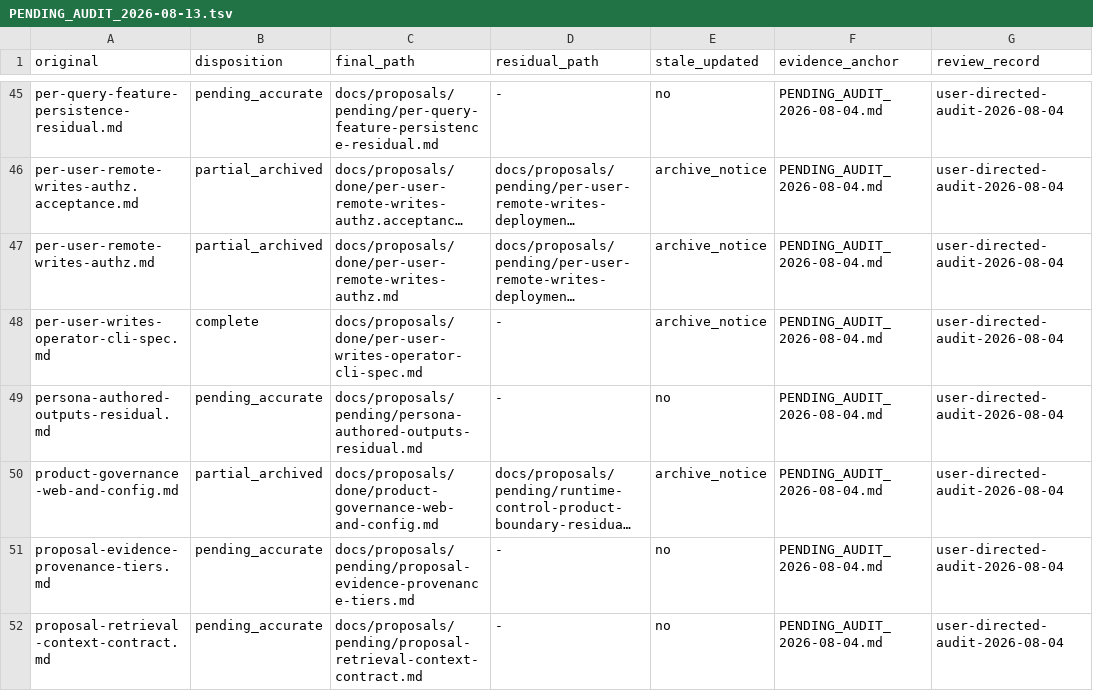
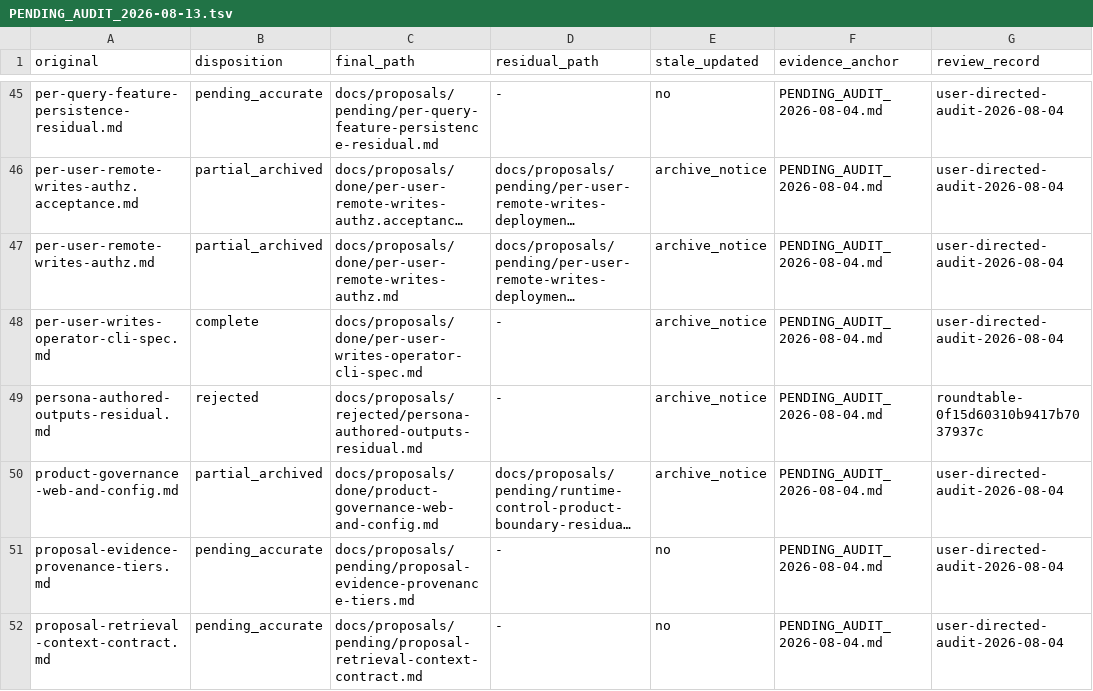
Before and after one commit to RakuenSoftware/aimee, a TSV file: docs/proposals/PENDING_AUDIT_2026-08-13.tsv, drawn as a sheet; only a part is shown, gaps mark what is left out; long unchanged cells end in …; the diff names each change by its address in the sheet, - before the commit and + after, or states it on an @@ line.

Commit message:
docs: reject mixed-owner persona output residual

```diff
--- a/docs/proposals/PENDING_AUDIT_2026-08-13.tsv
+++ b/docs/proposals/PENDING_AUDIT_2026-08-13.tsv
-B49 (disposition): pending_accurate
+B49 (disposition): rejected
-C49 (final_path): docs/proposals/pending/persona-authored-outputs-residual.md
+C49 (final_path): docs/proposals/rejected/persona-authored-outputs-residual.md
-E49 (stale_updated): no
+E49 (stale_updated): archive_notice
-G49 (review_record): user-directed-audit-2026-08-04
+G49 (review_record): roundtable-0f15d60310b9417b7037937c
```
Also changed, not shown: 4 other files.
